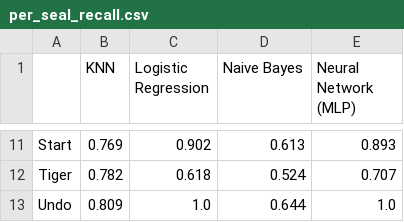
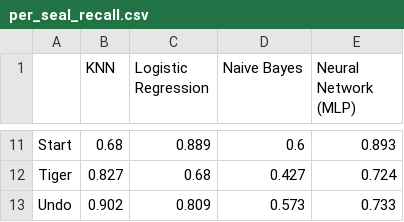
Before and after one commit to sithaara-haveline/PR-PROJECT-NARUTO, a CSV file: v5/naruto_seal_project/per_seal_recall.csv, drawn as a sheet; only a part is shown, gaps mark what is left out; the diff covers the shown part only; the diff names each change by its address in the sheet, - before the commit and + after, or states it on an @@ line.

```diff
--- a/v5/naruto_seal_project/per_seal_recall.csv
+++ b/v5/naruto_seal_project/per_seal_recall.csv
-B11 (KNN): 0.769
+B11 (KNN): 0.68
-C11 (Logistic Regression): 0.902
+C11 (Logistic Regression): 0.889
-D11 (Naive Bayes): 0.613
+D11 (Naive Bayes): 0.6
-B12 (KNN): 0.782
+B12 (KNN): 0.827
-C12 (Logistic Regression): 0.618
+C12 (Logistic Regression): 0.68
-D12 (Naive Bayes): 0.524
+D12 (Naive Bayes): 0.427
-E12 (Neural Network (MLP)): 0.707
+E12 (Neural Network (MLP)): 0.724
-B13 (KNN): 0.809
+B13 (KNN): 0.902
-C13 (Logistic Regression): 1.0
+C13 (Logistic Regression): 0.809
-D13 (Naive Bayes): 0.644
+D13 (Naive Bayes): 0.573
-E13 (Neural Network (MLP)): 1.0
+E13 (Neural Network (MLP)): 0.733
```
Also changed, not shown: 31 edited cells elsewhere in this file, v5/naruto_seal_project/model_comparison_results.csv, 37 other files.
